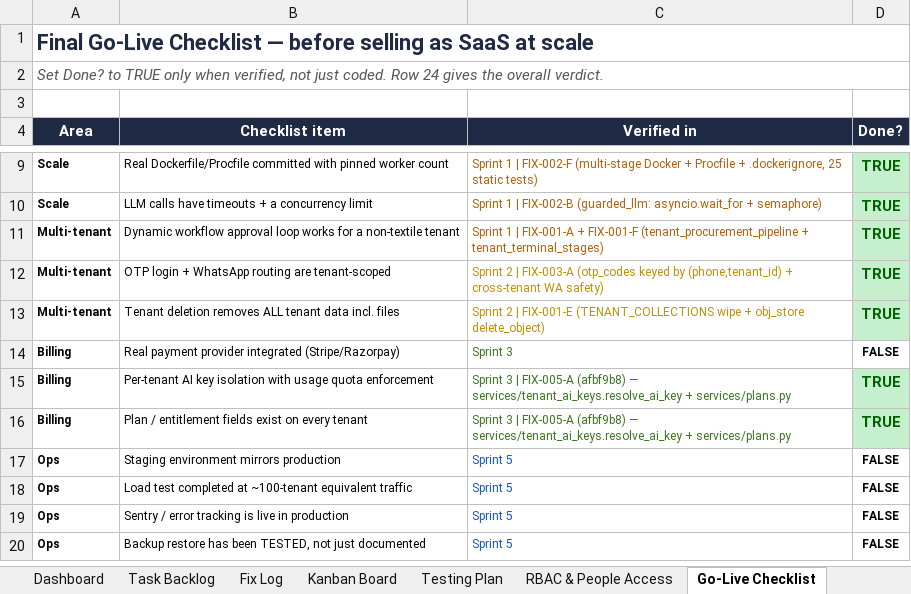
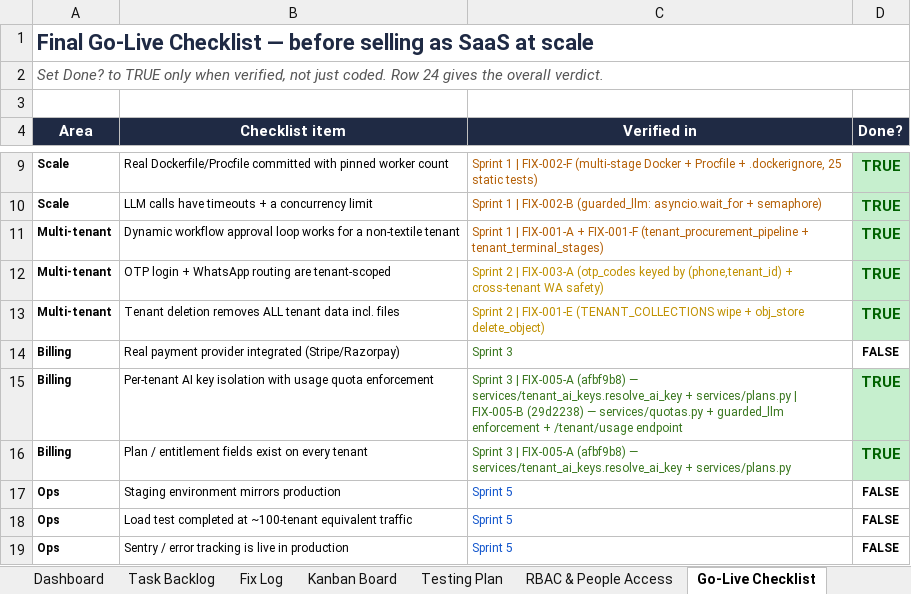
Before and after one commit to quazrelevate-god/DecisionOS, an Excel workbook: docs/DecisionOS_SaaS_Stability_Tracker.xlsx, sheet Go-Live Checklist, drawn as a sheet; only a part is shown, gaps mark what is left out; the shorter side is filled out with more unchanged rows; values as stored, in another font and other column widths than the file's, no borders; conditional formats not drawn; the diff names each change by its address in the sheet, - before the commit and + after, or states it on an @@ line.

Commit message:
docs(tracker): FIX-005-B done -- S3-04 usage quotas

```diff
--- a/docs/DecisionOS_SaaS_Stability_Tracker.xlsx (sheet Go-Live Checklist)
+++ b/docs/DecisionOS_SaaS_Stability_Tracker.xlsx (sheet Go-Live Checklist)
-C15 (Verified in): …+ services/plans.py
+C15 (Verified in): …+ services/plans.py | FIX-005-B (29d2238) — services/quotas.py + guarded_llm enforcement + /tenant/usage endpoint
```
Also changed, not shown: sheet Fix Log, sheet Task Backlog, sheet Kanban Board.
